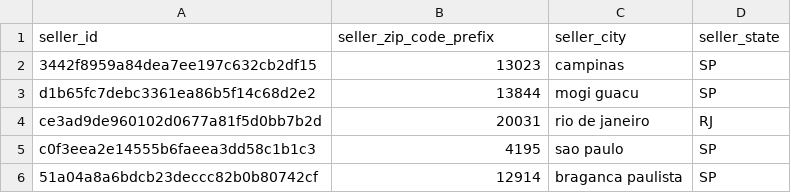
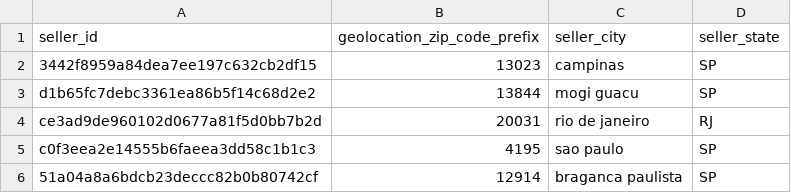
Before and after one commit to marcozanb/final_project, a CSV file: output/list_seller.csv, drawn as a sheet; only a part is shown.

Commit message:
rifatta cartella output

```diff
--- a/output/list_seller.csv
+++ b/output/list_seller.csv
@@ -1,2 +1,2 @@
-seller_id,seller_zip_code_prefix,seller_city,seller_state
+seller_id,geolocation_zip_code_prefix,seller_city,seller_state
 3442f8959a84dea7ee197c632cb2df15,13023,campinas,SP
```
Also changed, not shown: 1 other file.
